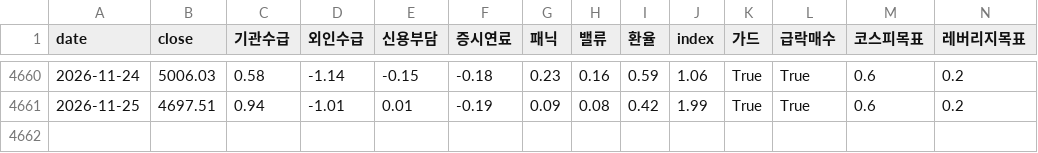
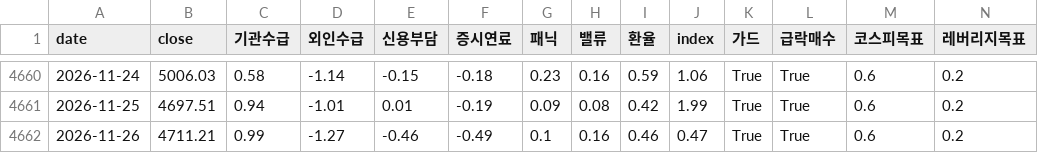
Before and after one commit to prefire-resource/kospi-index, a CSV file: data/daily_index.csv, drawn as a sheet; only a part is shown, gaps mark what is left out; rows hold the shown columns only; the diff names each change by its address in the sheet, - before the commit and + after, or states it on an @@ line.

```diff
--- a/data/daily_index.csv
+++ b/data/daily_index.csv
+row 4662: 2026-11-26 | 4711.21 | 0.99 | -1.27 | -0.46 | -0.49 | 0.1 | 0.16 | 0.46 | 0.47 | True | True | 0.6 | 0.2
```
Also changed, not shown: data/daily_index_v2.csv, data/kospi_index.csv, 7 other files.
